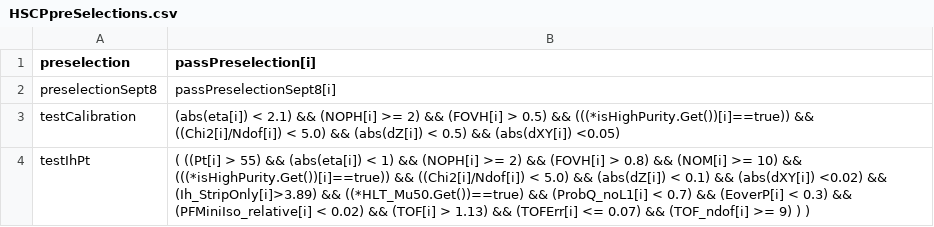
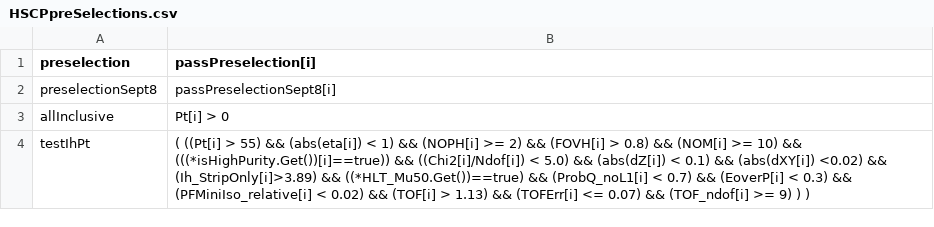
Before and after one commit to DenkMybu/HSCPTreeAnalyzer, a CSV file: cfg/HSCPpreSelections.csv, drawn as a sheet; removed rows and columns are numbered as before the commit, all else as after; the diff names each change by its address in the sheet, - before the commit and + after, or states it on an @@ line.

```diff
--- a/cfg/HSCPpreSelections.csv
+++ b/cfg/HSCPpreSelections.csv
-row 3: testCalibration | (abs(eta[i]) < 2.1) && (NOPH[i] >= 2) && (FOVH[i] > 0.5) && (((*isHighPurity.Get())[i]==true)) && ((Chi2[i]/Ndof[i]) < 5.0) && (abs(dZ[i]) < 0.5) && (abs(dXY[i]) <0.05)
+row 3: allInclusive | Pt[i] > 0
```
Also changed, not shown: 6 other files.
